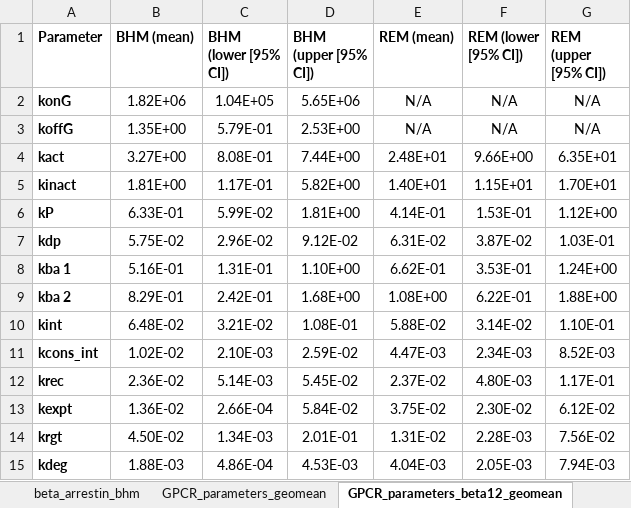
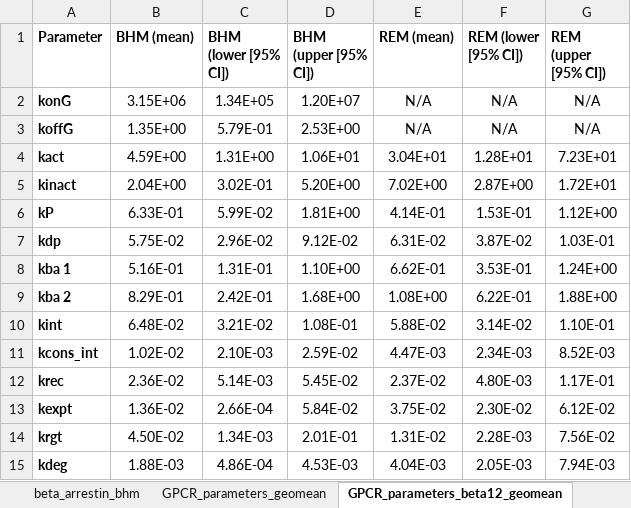
Before and after one commit to Ara101/OXTR-GPCR-kinetics, an Excel workbook: data/GPCR_parameters.xlsx, sheet GPCR_parameters_beta12_geomean, drawn as a sheet; values as stored, in another font and other column widths than the file's, no borders; the diff names each change by its address in the sheet, - before the commit and + after, or states it on an @@ line.

Commit message:
Correct the Hein et al. 2006 curation and refit affected parameters (v1.1.0)
Hein et al. 2006 (SR17): its k_on,G and K_d were 1/(tau_on x 1 mM agonist).
tau_on was measured at saturating agonist and no G-protein concentration is
reported, so both were removed; its k_off,G values are unchanged. Its Gs
activation and deactivation time constants (Fig. 2) were added to k_act and
k_inact.

- data: both curated workbooks and GPCR_parameters.xlsx.
- BHM: Kd, konG, kact and kinact refit; all other parameters keep their
  2026-09-24 fits.
- REM: k_act and k_inact refit; k_inact forest-plot axis widened.
- Tables S5 and S6, Figure S17, the K_d check, Figures 3-5 regenerated.
- Figure 1 re-exported with the new intervals; Figure 2 BioRender credit.
- README: pooled estimates, version history, citation.

```diff
--- a/data/GPCR_parameters.xlsx (sheet GPCR_parameters_beta12_geomean)
+++ b/data/GPCR_parameters.xlsx (sheet GPCR_parameters_beta12_geomean)
-B2 (BHM (mean)): 1.82E+06
+B2 (BHM (mean)): 3.15E+06
-C2 (BHM (lower [95% CI])): 1.04E+05
+C2 (BHM (lower [95% CI])): 1.34E+05
-D2 (BHM (upper [95% CI])): 5.65E+06
+D2 (BHM (upper [95% CI])): 1.20E+07
-B4 (BHM (mean)): 3.27E+00
+B4 (BHM (mean)): 4.59E+00
-C4 (BHM (lower [95% CI])): 8.08E-01
+C4 (BHM (lower [95% CI])): 1.31E+00
-D4 (BHM (upper [95% CI])): 7.44E+00
+D4 (BHM (upper [95% CI])): 1.06E+01
-E4 (REM (mean)): 2.48E+01
+E4 (REM (mean)): 3.04E+01
-F4 (REM (lower [95% CI])): 9.66E+00
+F4 (REM (lower [95% CI])): 1.28E+01
-G4 (REM (upper [95% CI])): 6.35E+01
+G4 (REM (upper [95% CI])): 7.23E+01
-B5 (BHM (mean)): 1.81E+00
+B5 (BHM (mean)): 2.04E+00
-C5 (BHM (lower [95% CI])): 1.17E-01
+C5 (BHM (lower [95% CI])): 3.02E-01
-D5 (BHM (upper [95% CI])): 5.82E+00
+D5 (BHM (upper [95% CI])): 5.20E+00
-E5 (REM (mean)): 1.40E+01
+E5 (REM (mean)): 7.02E+00
-F5 (REM (lower [95% CI])): 1.15E+01
+F5 (REM (lower [95% CI])): 2.87E+00
-G5 (REM (upper [95% CI])): 1.70E+01
+G5 (REM (upper [95% CI])): 1.72E+01
```
Also changed, not shown: sheet GPCR_parameters_geomean, sheet rem_heterogeneity, sheet ligands, data/OXT_All_Parameters_01282026.xlsx, data/OXT_All_Parameters_10162024.xlsx, 55 other files.
